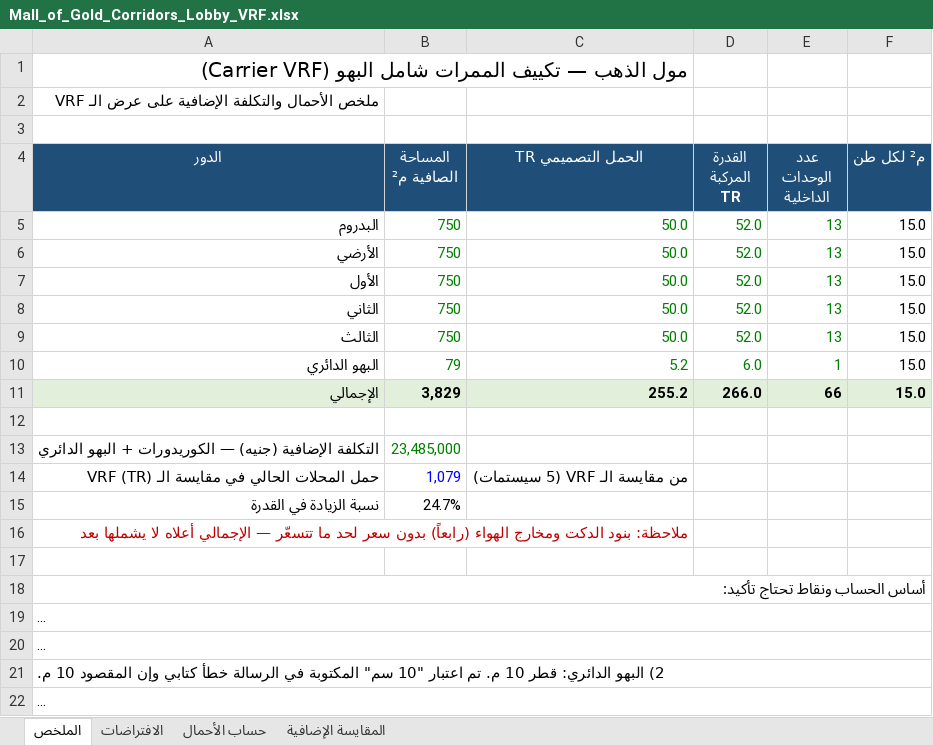
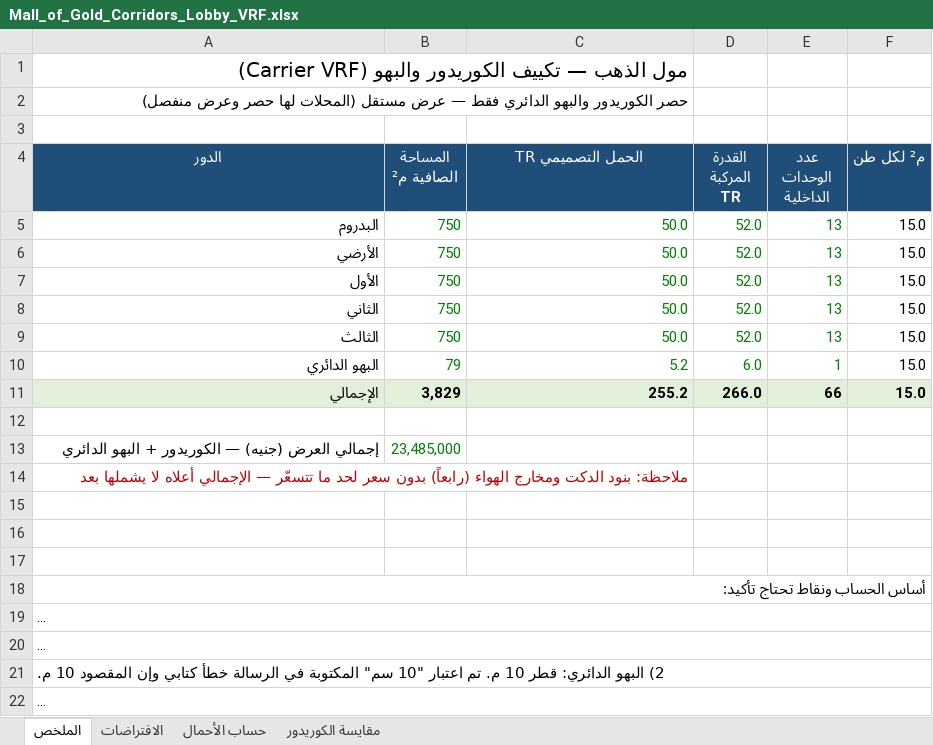
Before and after one commit to ITSysco/aircondition, an Excel workbook: mall_of_gold/Mall_of_Gold_Corridors_Lobby_VRF.xlsx, sheet الملخص, drawn as a sheet; only a part is shown; long unchanged cells end in …; values as stored, in another font and other column widths than the file's, no borders; removed rows and columns are numbered as before the commit, all else as after; the diff names each change by its address in the sheet, - before the commit and + after, or states it on an @@ line.

```diff
--- a/mall_of_gold/Mall_of_Gold_Corridors_Lobby_VRF.xlsx (sheet الملخص)
+++ b/mall_of_gold/Mall_of_Gold_Corridors_Lobby_VRF.xlsx (sheet الملخص)
-sheet tab: المقايسة الإضافية
+sheet tab: مقايسة الكوريدور
-A1 (الدور): …— تكييف الممرات شامل البهو (Carrier VRF)
+A1 (الدور): …— تكييف الكوريدور والبهو (Carrier VRF)
-A2 (الدور): ملخص الأحمال والتكلفة الإضافية على عرض الـ VRF
+A2 (الدور): حصر الكوريدور والبهو الدائري فقط — عرض مستقل (المحلات لها حصر وعرض منفصل)
-A13 (الدور): التكلفة الإضافية (جنيه) — الكوريدورات + البهو…
+A13 (الدور): إجمالي العرض (جنيه) — الكوريدور + البهو…
-row 14: حمل المحلات الحالي في مقايسة الـ VRF (TR) | 1,079 | من مقايسة الـ VRF (5 سيستمات)
-row 15: نسبة الزيادة في القدرة | 24.7%
+row 15: (empty)
+row 16: (empty)
```
Also changed, not shown: sheet مقايسة الكوريدور, formulas that keep their value.
